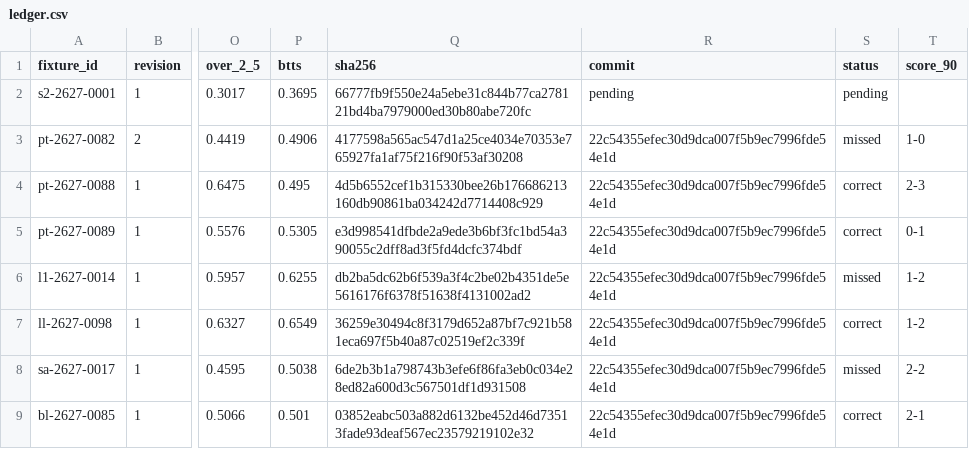
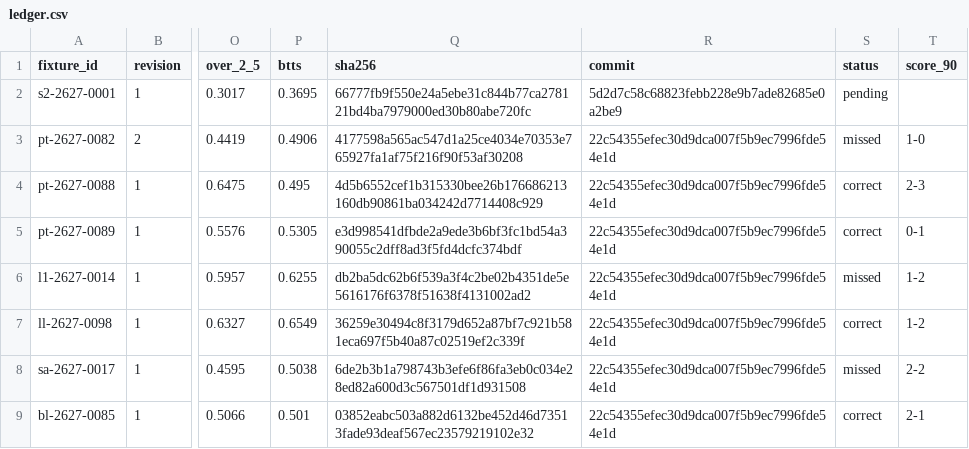
Before and after one commit to thetouchlineatlas-com/ledger, a CSV file: ledger.csv, drawn as a sheet; only a part is shown, gaps mark what is left out; the diff names each change by its address in the sheet, - before the commit and + after, or states it on an @@ line.

Commit message:
Ledger 2026-11-12T21:06:01Z

```diff
--- a/ledger.csv
+++ b/ledger.csv
-R2 (commit): pending
+R2 (commit): 5d2d7c58c68823febb228e9b7ade82685e0a2be9
```
Also changed, not shown: 2 other files.
